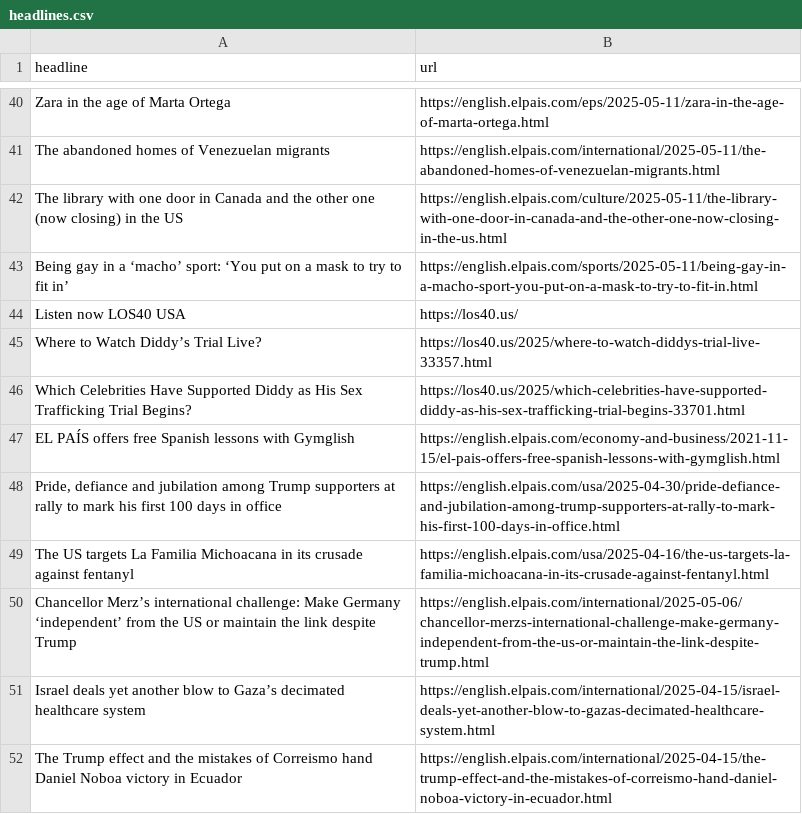
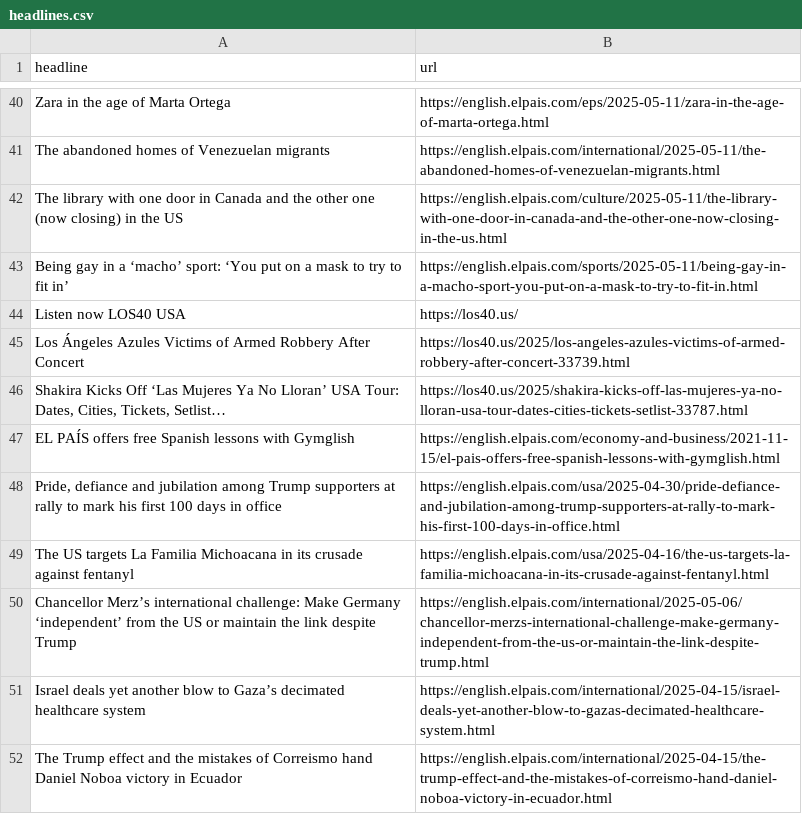
Before and after one commit to dafnikaravola/soma-s-autoscrapper, a CSV file: headlines.csv, drawn as a sheet; only a part is shown, gaps mark what is left out.

```diff
--- a/headlines.csv
+++ b/headlines.csv
@@ -44,4 +44,4 @@ Being gay in a ‘macho’ sport: ‘You put on a mask to try to fit in’  ,htt
 Listen now LOS40 USA,https://los40.us/
-Where to Watch Diddy’s Trial Live?,https://los40.us/2025/where-to-watch-diddys-trial-live-33357.html
-Which Celebrities Have Supported Diddy as His Sex Trafficking Trial Begins?,https://los40.us/2025/which-celebrities-have-supported-diddy-as-his-sex-trafficking-trial-begins-33701.html
+Los Ángeles Azules Victims of Armed Robbery After Concert,https://los40.us/2025/los-angeles-azules-victims-of-armed-robbery-after-concert-33739.html
+"Shakira Kicks Off ‘Las Mujeres Ya No Lloran’ USA Tour: Dates, Cities, Tickets, Setlist…",https://los40.us/2025/shakira-kicks-off-las-mujeres-ya-no-lloran-usa-tour-dates-cities-tickets-setlist-33787.html
 EL PAÍS offers free Spanish lessons with Gymglish,https://english.elpais.com/economy-and-business/2021-11-15/el-pais-offers-free-spanish-lessons-with-gymglish.html
```
